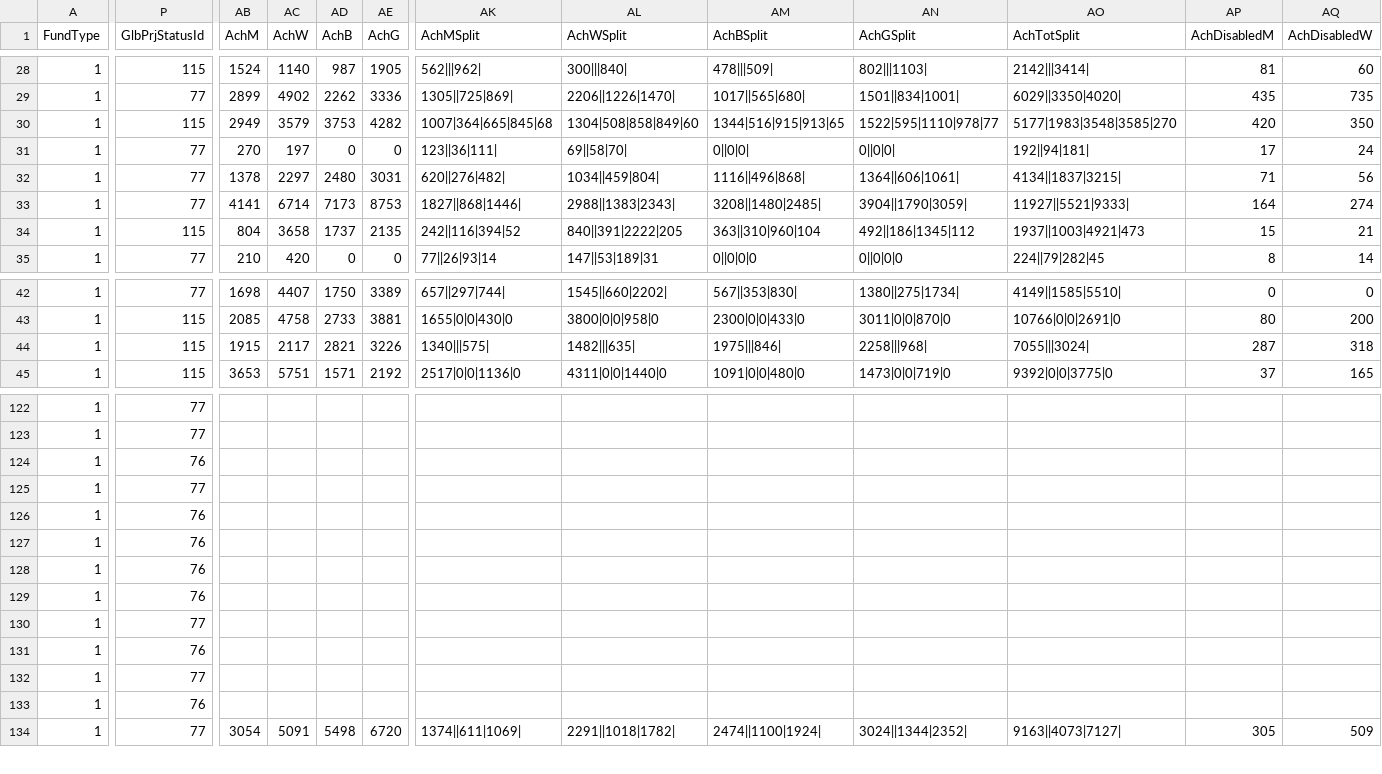
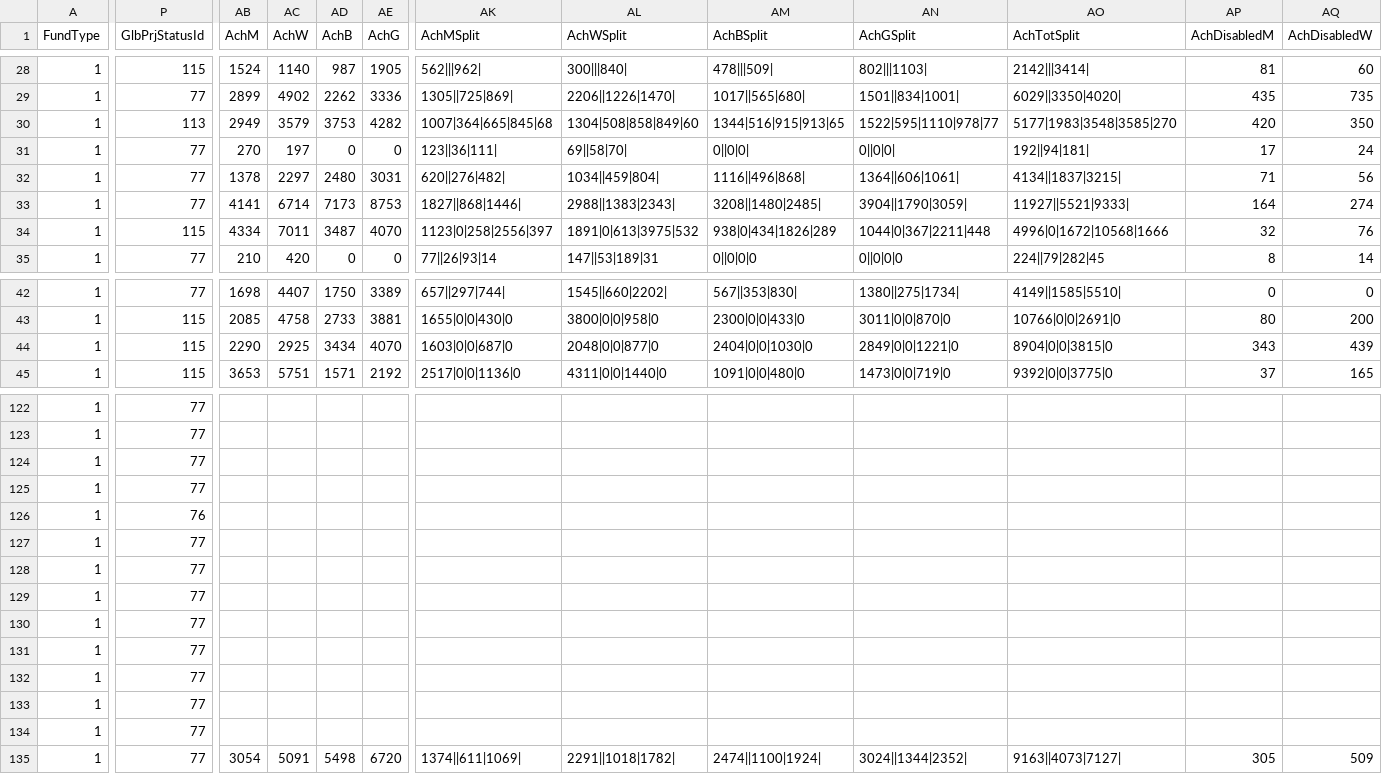
Before and after one commit to jayasekhon/South-Sudan-Dashboard, a CSV file: data/funding_cbpf.csv, drawn as a sheet; only a part is shown, gaps mark what is left out; addresses are those after the commit; rows hold the shown columns only; the diff covers the shown part only; the diff names each change by its address in the sheet, - before the commit and + after, or states it on an @@ line.

```diff
--- a/data/funding_cbpf.csv
+++ b/data/funding_cbpf.csv
-P30 (GlbPrjStatusId): 115
+P30 (GlbPrjStatusId): 113
-AB34 (AchM): 804
+AB34 (AchM): 4334
-AC34 (AchW): 3658
+AC34 (AchW): 7011
-AD34 (AchB): 1737
+AD34 (AchB): 3487
-AE34 (AchG): 2135
+AE34 (AchG): 4070
-AK34 (AchMSplit): 242||116|394|52
+AK34 (AchMSplit): 1123|0|258|2556|397
-AL34 (AchWSplit): 840||391|2222|205
+AL34 (AchWSplit): 1891|0|613|3975|532
-AM34 (AchBSplit): 363||310|960|104
+AM34 (AchBSplit): 938|0|434|1826|289
-AN34 (AchGSplit): 492||186|1345|112
+AN34 (AchGSplit): 1044|0|367|2211|448
-AO34 (AchTotSplit): 1937||1003|4921|473
+AO34 (AchTotSplit): 4996|0|1672|10568|1666
-AP34 (AchDisabledM): 15
+AP34 (AchDisabledM): 32
-AQ34 (AchDisabledW): 21
+AQ34 (AchDisabledW): 76
-AB44 (AchM): 1915
+AB44 (AchM): 2290
-AC44 (AchW): 2117
+AC44 (AchW): 2925
-AD44 (AchB): 2821
+AD44 (AchB): 3434
-AE44 (AchG): 3226
+AE44 (AchG): 4070
-AK44 (AchMSplit): 1340|||575|
+AK44 (AchMSplit): 1603|0|0|687|0
-AL44 (AchWSplit): 1482|||635|
+AL44 (AchWSplit): 2048|0|0|877|0
-AM44 (AchBSplit): 1975|||846|
+AM44 (AchBSplit): 2404|0|0|1030|0
-AN44 (AchGSplit): 2258|||968|
+AN44 (AchGSplit): 2849|0|0|1221|0
-AO44 (AchTotSplit): 7055|||3024|
+AO44 (AchTotSplit): 8904|0|0|3815|0
-AP44 (AchDisabledM): 287
+AP44 (AchDisabledM): 343
-AQ44 (AchDisabledW): 318
+AQ44 (AchDisabledW): 439
-P124 (GlbPrjStatusId): 76
+P124 (GlbPrjStatusId): 77
+row 126: 1 | 76
-P127:P130 (GlbPrjStatusId): 76
+P127:P130 (GlbPrjStatusId): 77
-P132 (GlbPrjStatusId): 76
+P132 (GlbPrjStatusId): 77
-P134 (GlbPrjStatusId): 76
+P134 (GlbPrjStatusId): 77
```
Also changed, not shown: 36 edited cells elsewhere in this file, data/appeals.csv, data/field_reports.csv, 2 other files.
